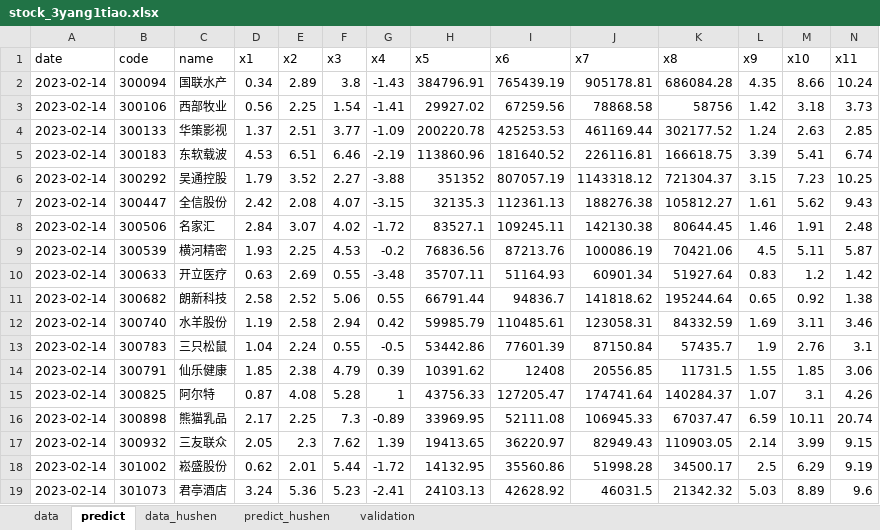
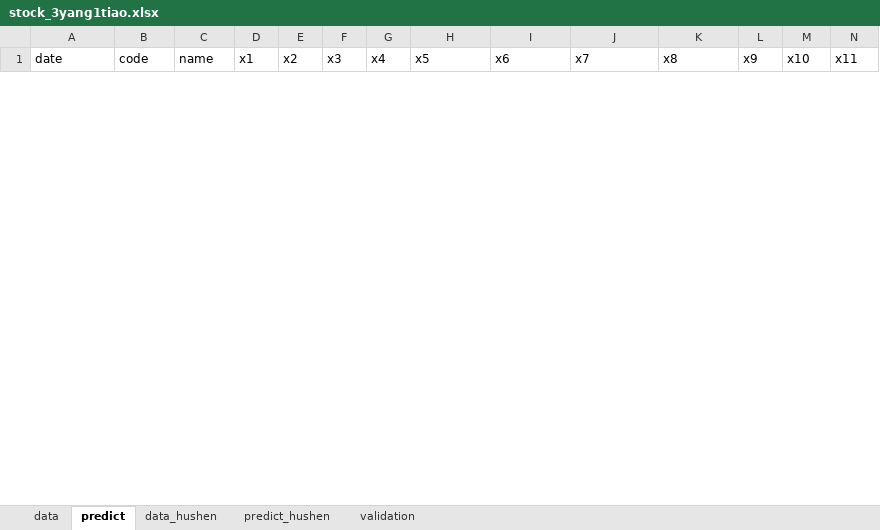
Before and after one commit to lvseouren/stock_pick, an Excel workbook: MachineLearning/data/stock_3yang1tiao.xlsx, sheet predict, drawn as a sheet; only a part is shown; values as stored, in another font and other column widths than the file's, no borders; removed rows and columns are numbered as before the commit, all else as after; rows hold the shown columns only; the diff covers the shown part only; the diff names each change by its address in the sheet, - before the commit and + after, or states it on an @@ line.

```diff
--- a/MachineLearning/data/stock_3yang1tiao.xlsx (sheet predict)
+++ b/MachineLearning/data/stock_3yang1tiao.xlsx (sheet predict)
-row 2: 2023-02-14 | 300094 | 国联水产 | 0.34 | 2.89 | 3.8 | -1.43 | 384796.91 | 765439.19 | 905178.81 | 686084.28 | 4.35 | 8.66 | 10.24
-row 3: 2023-02-14 | 300106 | 西部牧业 | 0.56 | 2.25 | 1.54 | -1.41 | 29927.02 | 67259.56 | 78868.58 | 58756 | 1.42 | 3.18 | 3.73
-row 4: 2023-02-14 | 300133 | 华策影视 | 1.37 | 2.51 | 3.77 | -1.09 | 200220.78 | 425253.53 | 461169.44 | 302177.52 | 1.24 | 2.63 | 2.85
-row 5: 2023-02-14 | 300183 | 东软载波 | 4.53 | 6.51 | 6.46 | -2.19 | 113860.96 | 181640.52 | 226116.81 | 166618.75 | 3.39 | 5.41 | 6.74
-row 6: 2023-02-14 | 300292 | 吴通控股 | 1.79 | 3.52 | 2.27 | -3.88 | 351352 | 807057.19 | 1143318.12 | 721304.37 | 3.15 | 7.23 | 10.25
-row 7: 2023-02-14 | 300447 | 全信股份 | 2.42 | 2.08 | 4.07 | -3.15 | 32135.3 | 112361.13 | 188276.38 | 105812.27 | 1.61 | 5.62 | 9.43
-row 8: 2023-02-14 | 300506 | 名家汇 | 2.84 | 3.07 | 4.02 | -1.72 | 83527.1 | 109245.11 | 142130.38 | 80644.45 | 1.46 | 1.91 | 2.48
-row 9: 2023-02-14 | 300539 | 横河精密 | 1.93 | 2.25 | 4.53 | -0.2 | 76836.56 | 87213.76 | 100086.19 | 70421.06 | 4.5 | 5.11 | 5.87
-row 10: 2023-02-14 | 300633 | 开立医疗 | 0.63 | 2.69 | 0.55 | -3.48 | 35707.11 | 51164.93 | 60901.34 | 51927.64 | 0.83 | 1.2 | 1.42
-row 11: 2023-02-14 | 300682 | 朗新科技 | 2.58 | 2.52 | 5.06 | 0.55 | 66791.44 | 94836.7 | 141818.62 | 195244.64 | 0.65 | 0.92 | 1.38
-row 12: 2023-02-14 | 300740 | 水羊股份 | 1.19 | 2.58 | 2.94 | 0.42 | 59985.79 | 110485.61 | 123058.31 | 84332.59 | 1.69 | 3.11 | 3.46
-row 13: 2023-02-14 | 300783 | 三只松鼠 | 1.04 | 2.24 | 0.55 | -0.5 | 53442.86 | 77601.39 | 87150.84 | 57435.7 | 1.9 | 2.76 | 3.1
-row 14: 2023-02-14 | 300791 | 仙乐健康 | 1.85 | 2.38 | 4.79 | 0.39 | 10391.62 | 12408 | 20556.85 | 11731.5 | 1.55 | 1.85 | 3.06
-row 15: 2023-02-14 | 300825 | 阿尔特 | 0.87 | 4.08 | 5.28 | 1 | 43756.33 | 127205.47 | 174741.64 | 140284.37 | 1.07 | 3.1 | 4.26
-row 16: 2023-02-14 | 300898 | 熊猫乳品 | 2.17 | 2.25 | 7.3 | -0.89 | 33969.95 | 52111.08 | 106945.33 | 67037.47 | 6.59 | 10.11 | 20.74
-row 17: 2023-02-14 | 300932 | 三友联众 | 2.05 | 2.3 | 7.62 | 1.39 | 19413.65 | 36220.97 | 82949.43 | 110903.05 | 2.14 | 3.99 | 9.15
-row 18: 2023-02-14 | 301002 | 崧盛股份 | 0.62 | 2.01 | 5.44 | -1.72 | 14132.95 | 35560.86 | 51998.28 | 34500.17 | 2.5 | 6.29 | 9.19
-row 19: 2023-02-14 | 301073 | 君亭酒店 | 3.24 | 5.36 | 5.23 | -2.41 | 24103.13 | 42628.92 | 46031.5 | 21342.32 | 5.03 | 8.89 | 9.6
```
Also changed, not shown: 10 added rows and 5 removed rows elsewhere in this sheet, sheet predict_hushen, 11 other files.
